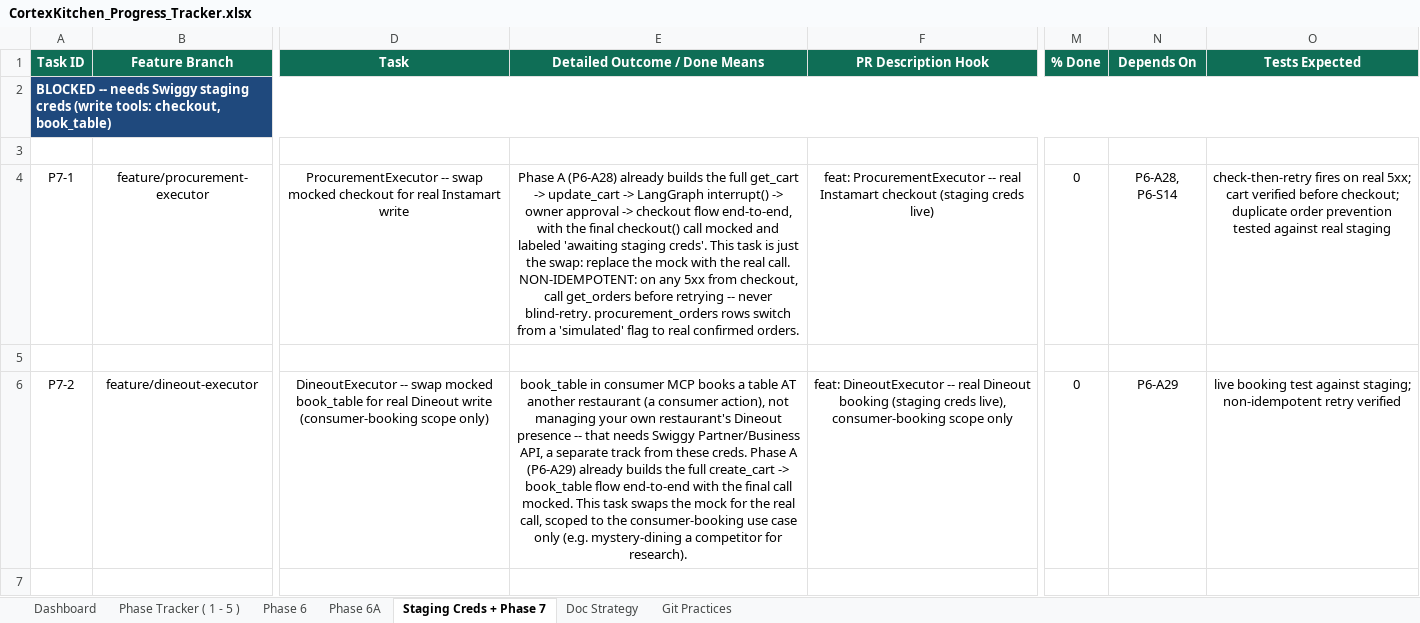
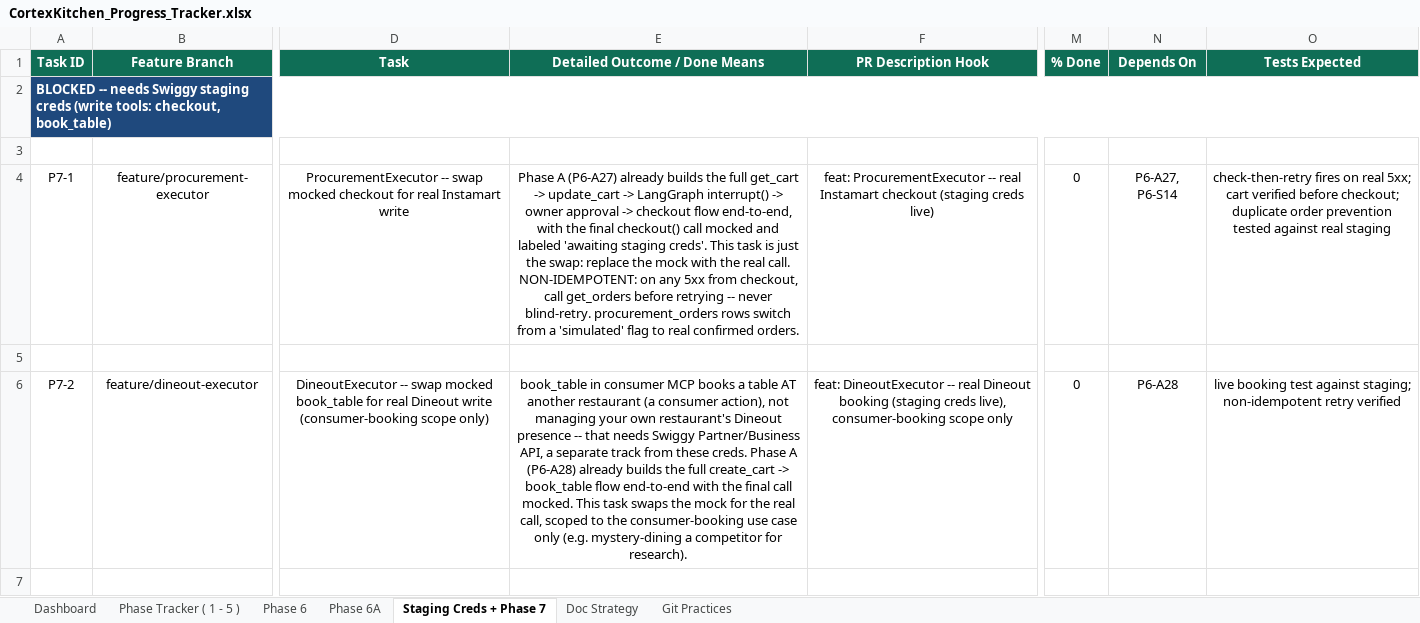
Before and after one commit to anoushka45/cortexkitchen, an Excel workbook: CortexKitchen_Progress_Tracker.xlsx, sheet Staging Creds + Phase 7, drawn as a sheet; only a part is shown, gaps mark what is left out; values as stored, in another font and other column widths than the file's, no borders; the diff covers the shown part only; the diff names each change by its address in the sheet, - before the commit and + after, or states it on an @@ line.

Commit message:
tracker: defer P6-A6 (review aggregation) to Phase 7 as P7-15 -- needs a real restaurant, cascade-renumber A7-A35 to A6-A34
Unlike the Zomato stub connector (which only needed to prove the
architecture), this task's entire value is real review data -- there's no
actual Google/Zomato business listing for this restaurant yet, so even a
demoable version isn't possible until a real restaurant customer exists.
Added a new 'BLOCKED -- needs a real restaurant' section to the Staging
Creds + Phase 7 sheet distinct from the existing Swiggy-creds and
Sarvam/AWS blockers, since this is a different kind of blocker entirely.

```diff
--- a/CortexKitchen_Progress_Tracker.xlsx (sheet Staging Creds + Phase 7)
+++ b/CortexKitchen_Progress_Tracker.xlsx (sheet Staging Creds + Phase 7)
-E4 (Detailed Outcome / Done Means): Phase A (P6-A28) already builds…
+E4 (Detailed Outcome / Done Means): Phase A (P6-A27) already builds…
-N4 (Depends On): P6-A28, P6-S14
+N4 (Depends On): P6-A27, P6-S14
-E6 (Detailed Outcome / Done Means): …Phase A (P6-A29) already builds…
+E6 (Detailed Outcome / Done Means): …Phase A (P6-A28) already builds…
-N6 (Depends On): P6-A29
+N6 (Depends On): P6-A28
```
Also changed, not shown: 4 added rows and 3 edited cells elsewhere in this sheet, sheet Phase 6A.
